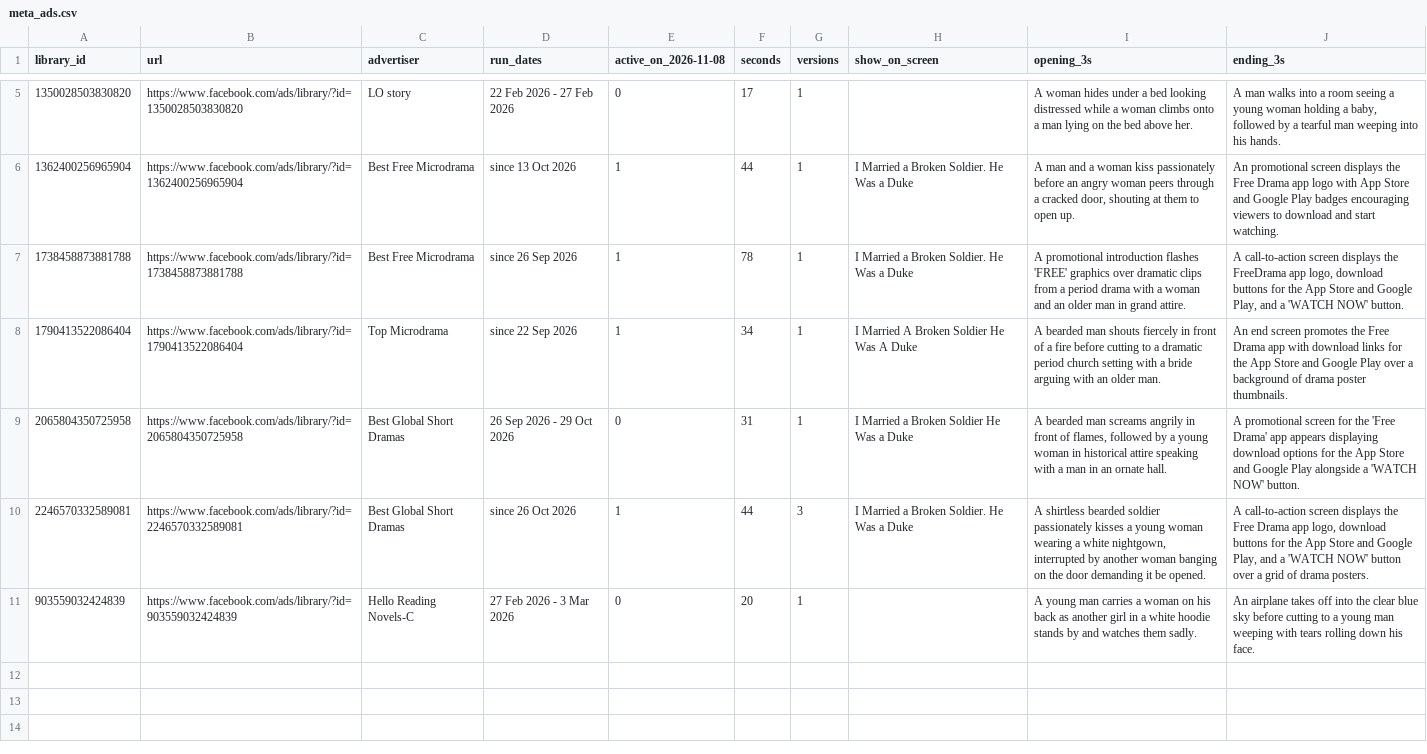
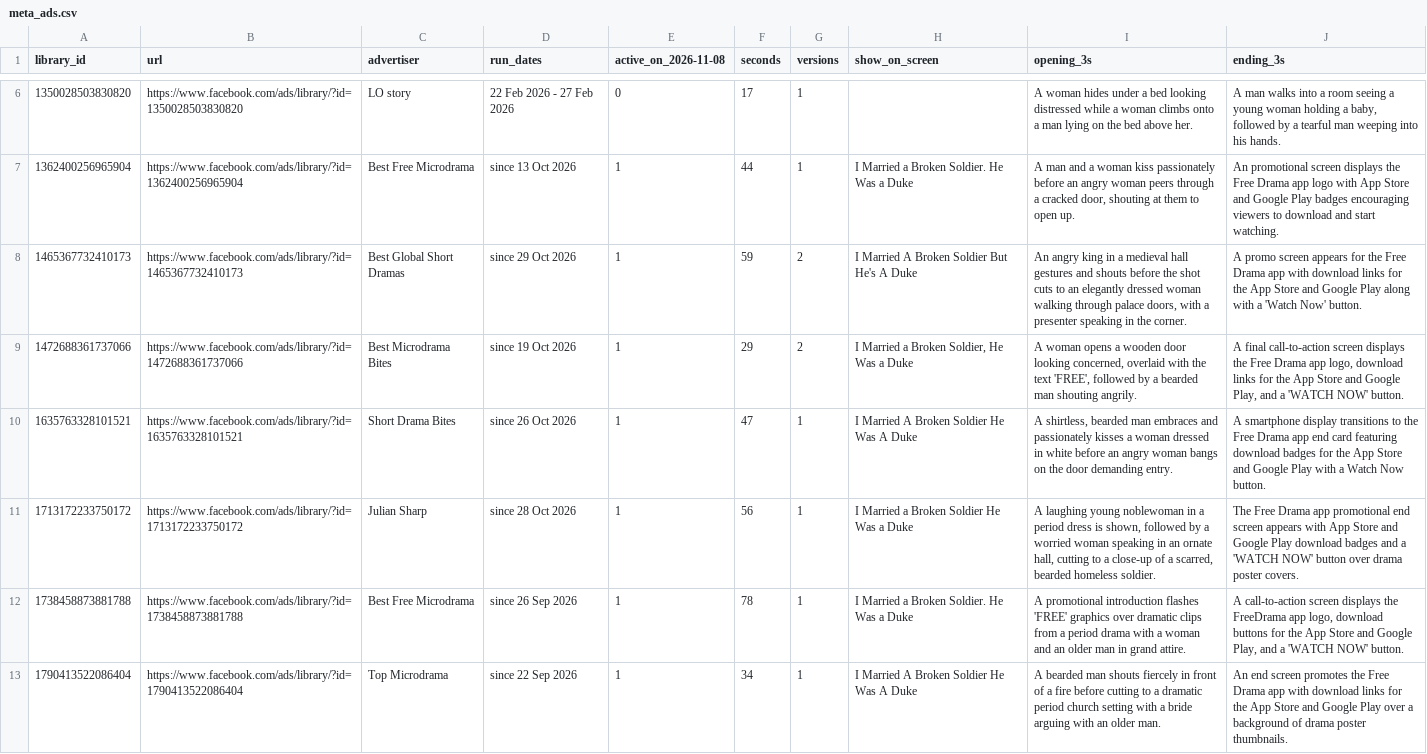
Before and after one commit to nitininhouse/kuku-promo-finder, a CSV file: eval/meta_ads.csv, drawn as a sheet; only a part is shown, gaps mark what is left out; the shorter side is filled out with more unchanged rows; the diff covers the shown part only; the diff names each change by its address in the sheet, - before the commit and + after, or states it on an @@ line.

Commit message:
Add all 22 Meta ad creatives

```diff
--- a/eval/meta_ads.csv
+++ b/eval/meta_ads.csv
+row 8: 1465367732410173 | https://www.facebook.com/ads/library/?id=1465367732410173 | Best Global Short Dramas | since 29 Oct 2026 | 1 | 59 | 2 | I Married A Broken Soldier But He's A Duke | An angry king in a medieval hall gestures and shouts before the shot cuts to an elegantly dressed woman walking through palace doors, with a presenter speaking in the corner. | A promo screen appears for the Free Drama app with download links for the App Store and Google Play along with a 'Watch Now' button.
+row 9: 1472688361737066 | https://www.facebook.com/ads/library/?id=1472688361737066 | Best Microdrama Bites | since 19 Oct 2026 | 1 | 29 | 2 | I Married a Broken Soldier, He Was a Duke | A woman opens a wooden door looking concerned, overlaid with the text 'FREE', followed by a bearded man shouting angrily. | A final call-to-action screen displays the Free Drama app logo, download links for the App Store and Google Play, and a 'WATCH NOW' button.
+row 10: 1635763328101521 | https://www.facebook.com/ads/library/?id=1635763328101521 | Short Drama Bites | since 26 Oct 2026 | 1 | 47 | 1 | I Married A Broken Soldier He Was A Duke | A shirtless, bearded man embraces and passionately kisses a woman dressed in white before an angry woman bangs on the door demanding entry. | A smartphone display transitions to the Free Drama app end card featuring download badges for the App Store and Google Play with a Watch Now button.
+row 11: 1713172233750172 | https://www.facebook.com/ads/library/?id=1713172233750172 | Julian Sharp | since 28 Oct 2026 | 1 | 56 | 1 | I Married a Broken Soldier He Was a Duke | A laughing young noblewoman in a period dress is shown, followed by a worried woman speaking in an ornate hall, cutting to a close-up of a scarred, bearded homeless soldier. | The Free Drama app promotional end screen appears with App Store and Google Play download badges and a 'WATCH NOW' button over drama poster covers.
```
Also changed, not shown: 8 added rows elsewhere in this file.
